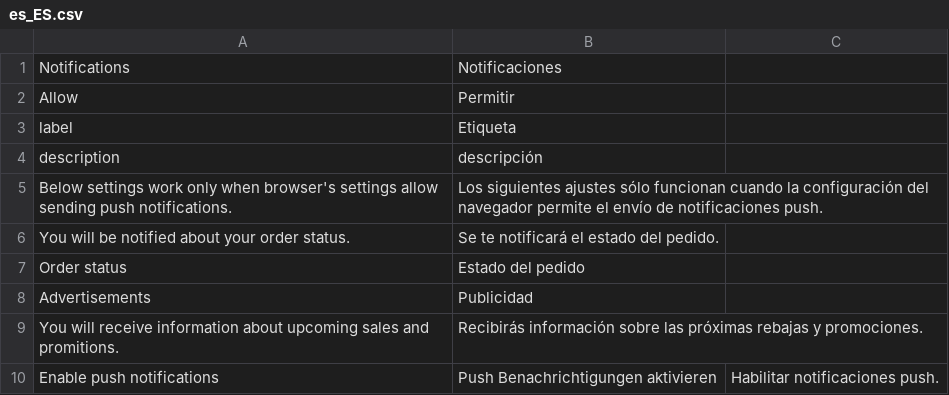
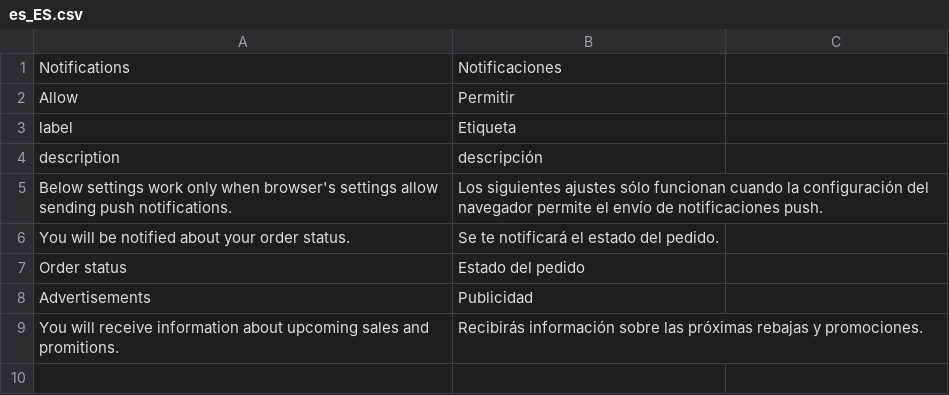
Before and after one commit to magesuite/pwa-notifications, a CSV file: i18n/es_ES.csv, drawn as a sheet; the diff names each change by its address in the sheet, - before the commit and + after, or states it on an @@ line.

Commit message:
Update es_ES.csv

```diff
--- a/i18n/es_ES.csv
+++ b/i18n/es_ES.csv
-row 10: Enable push notifications | Push Benachrichtigungen aktivieren | Habilitar notificaciones push.
```
